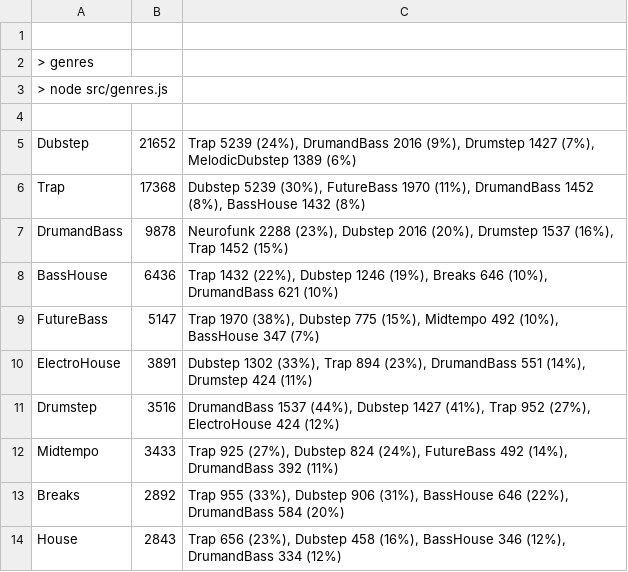
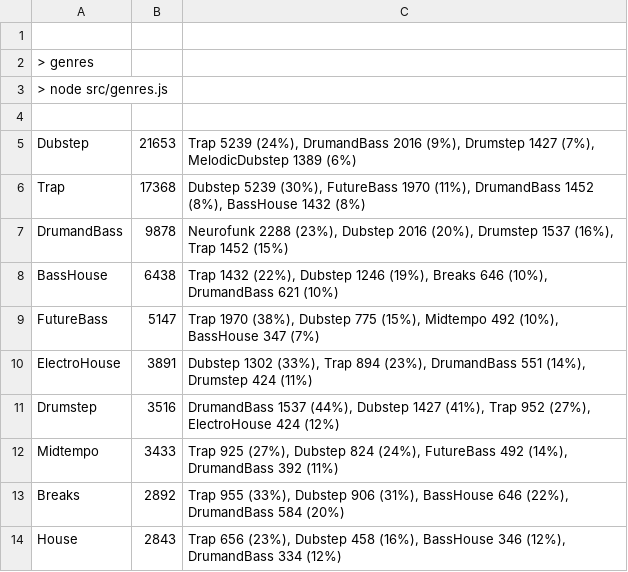
Before and after one commit to cany748/bassland-archive, a TSV file: data/genres.tsv, drawn as a sheet; only a part is shown.

```diff
--- a/data/genres.tsv
+++ b/data/genres.tsv
@@ -4,6 +4,6 @@
 
-Dubstep	21652	Trap 5239 (24%), DrumandBass 2016 (9%), Drumstep 1427 (7%), MelodicDubstep 1389 (6%)
+Dubstep	21653	Trap 5239 (24%), DrumandBass 2016 (9%), Drumstep 1427 (7%), MelodicDubstep 1389 (6%)
 Trap	17368	Dubstep 5239 (30%), FutureBass 1970 (11%), DrumandBass 1452 (8%), BassHouse 1432 (8%)
 DrumandBass	9878	Neurofunk 2288 (23%), Dubstep 2016 (20%), Drumstep 1537 (16%), Trap 1452 (15%)
-BassHouse	6436	Trap 1432 (22%), Dubstep 1246 (19%), Breaks 646 (10%), DrumandBass 621 (10%)
+BassHouse	6438	Trap 1432 (22%), Dubstep 1246 (19%), Breaks 646 (10%), DrumandBass 621 (10%)
 FutureBass	5147	Trap 1970 (38%), Dubstep 775 (15%), Midtempo 492 (10%), BassHouse 347 (7%)
```
Also changed, not shown: 4 other files.
